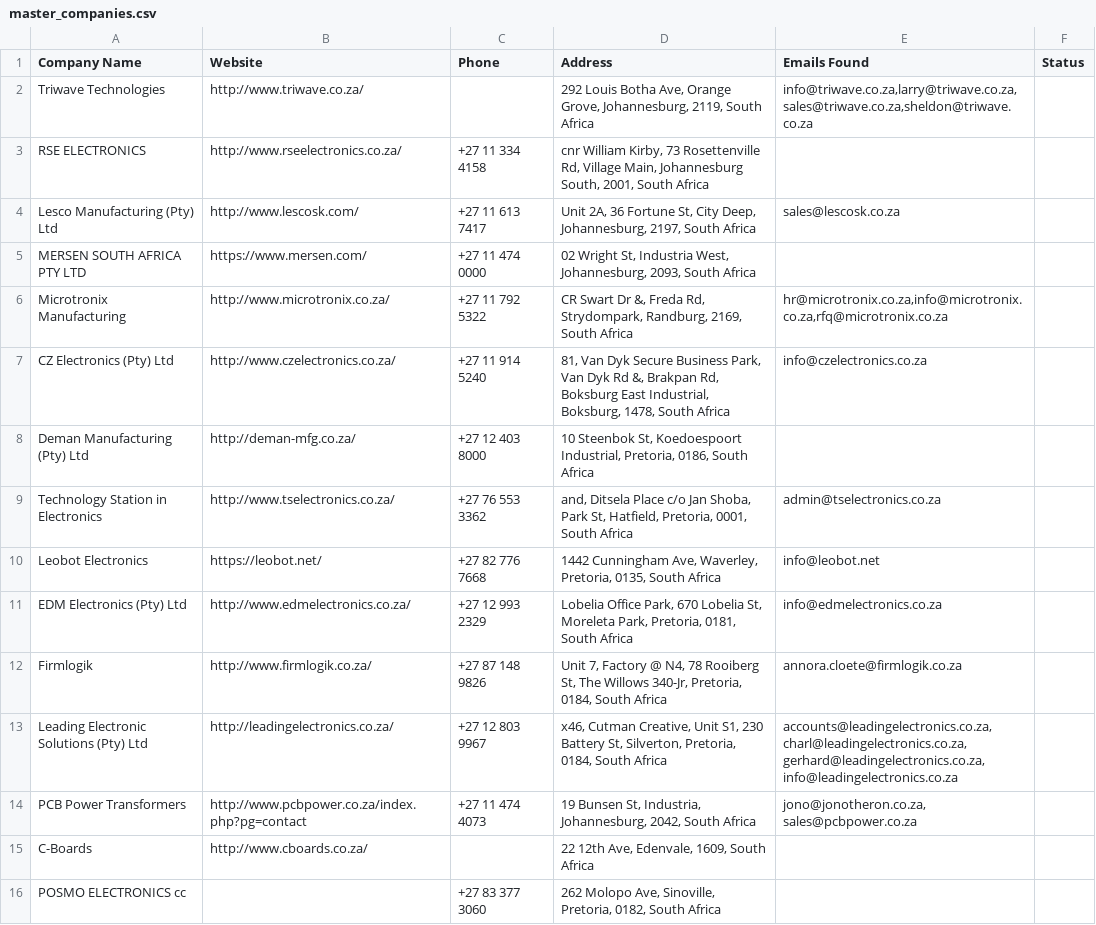
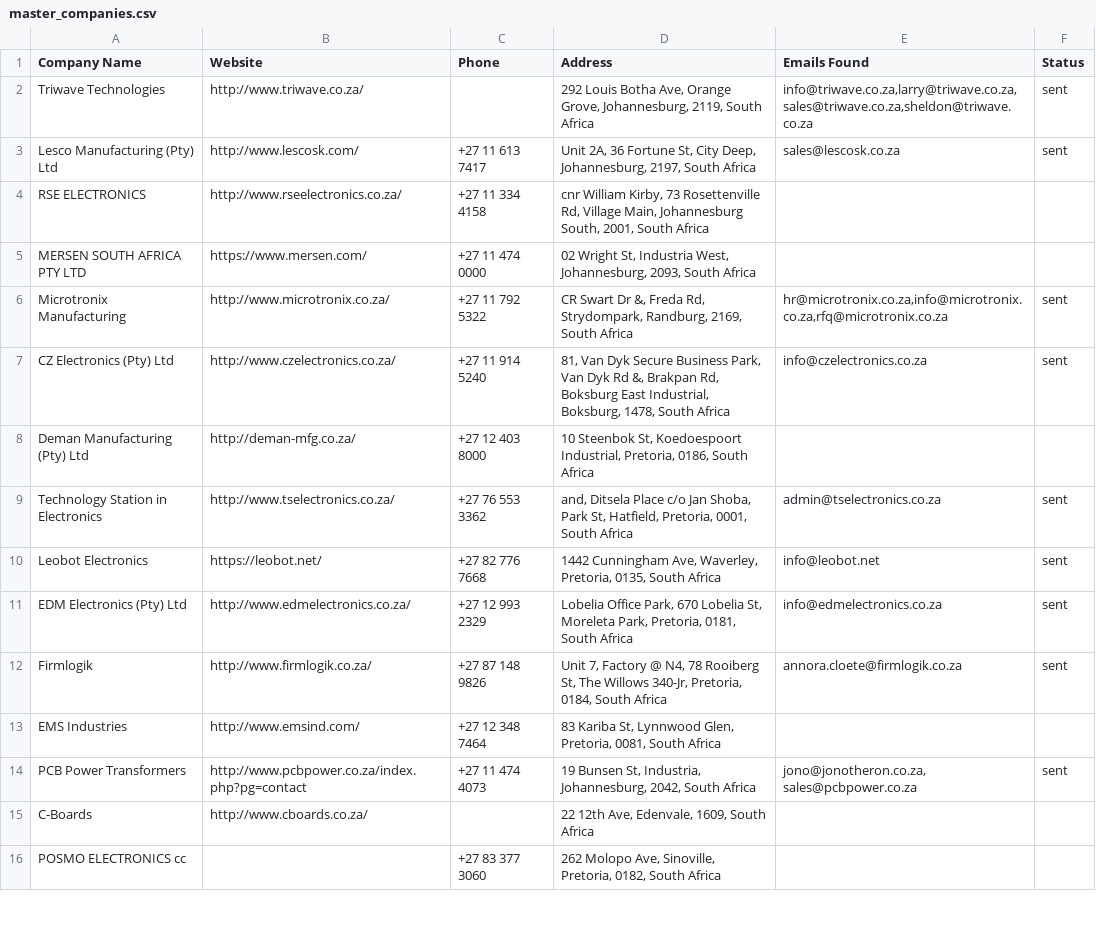
Before and after one commit to MareanaNsuku/Electronics-Project, a CSV file: secure-enclosure-outreach/data/master_companies.csv, drawn as a sheet; only a part is shown; the diff covers the shown part only.

```diff
--- a/secure-enclosure-outreach/data/master_companies.csv
+++ b/secure-enclosure-outreach/data/master_companies.csv
@@ -1,15 +1,15 @@
 Company Name,Website,Phone,Address,Emails Found,Status
-Triwave Technologies,http://www.triwave.co.za/,,"292 Louis Botha Ave, Orange Grove, Johannesburg, 2119, South Africa","info@triwave.co.za,larry@triwave.co.za,sales@triwave.co.za,sheldon@triwave.co.za",
+Triwave Technologies,http://www.triwave.co.za/,,"292 Louis Botha Ave, Orange Grove, Johannesburg, 2119, South Africa","info@triwave.co.za,larry@triwave.co.za,sales@triwave.co.za,sheldon@triwave.co.za",sent
+Lesco Manufacturing (Pty) Ltd,http://www.lescosk.com/,+27 11 613 7417,"Unit 2A, 36 Fortune St, City Deep, Johannesburg, 2197, South Africa",sales@lescosk.co.za,sent
 RSE ELECTRONICS,http://www.rseelectronics.co.za/,+27 11 334 4158,"cnr William Kirby, 73 Rosettenville Rd, Village Main, Johannesburg South, 2001, South Africa",,
-Lesco Manufacturing (Pty) Ltd,http://www.lescosk.com/,+27 11 613 7417,"Unit 2A, 36 Fortune St, City Deep, Johannesburg, 2197, South Africa",sales@lescosk.co.za,
 MERSEN SOUTH AFRICA PTY LTD,https://www.mersen.com/,+27 11 474 0000,"02 Wright St, Industria West, Johannesburg, 2093, South Africa",,
-Microtronix Manufacturing,http://www.microtronix.co.za/,+27 11 792 5322,"CR Swart Dr &, Freda Rd, Strydompark, Randburg, 2169, South Africa","hr@microtronix.co.za,info@microtronix.co.za,rfq@microtronix.co.za",
-CZ Electronics (Pty) Ltd,http://www.czelectronics.co.za/,+27 11 914 5240,"81, Van Dyk Secure Business Park, Van Dyk Rd &, Brakpan Rd, Boksburg East Industrial, Boksburg, 1478, South Africa",info@czelectronics.co.za,
+Microtronix Manufacturing,http://www.microtronix.co.za/,+27 11 792 5322,"CR Swart Dr &, Freda Rd, Strydompark, Randburg, 2169, South Africa","hr@microtronix.co.za,info@microtronix.co.za,rfq@microtronix.co.za",sent
+CZ Electronics (Pty) Ltd,http://www.czelectronics.co.za/,+27 11 914 5240,"81, Van Dyk Secure Business Park, Van Dyk Rd &, Brakpan Rd, Boksburg East Industrial, Boksburg, 1478, South Africa",info@czelectronics.co.za,sent
 Deman Manufacturing (Pty) Ltd,http://deman-mfg.co.za/,+27 12 403 8000,"10 Steenbok St, Koedoespoort Industrial, Pretoria, 0186, South Africa",,
-Technology Station in Electronics,http://www.tselectronics.co.za/,+27 76 553 3362,"and, Ditsela Place c/o Jan Shoba, Park St, Hatfield, Pretoria, 0001, South Africa",admin@tselectronics.co.za,
-Leobot Electronics,https://leobot.net/,+27 82 776 7668,"1442 Cunningham Ave, Waverley, Pretoria, 0135, South Africa",info@leobot.net,
-EDM Electronics (Pty) Ltd,http://www.edmelectronics.co.za/,+27 12 993 2329,"Lobelia Office Park, 670 Lobelia St, Moreleta Park, Pretoria, 0181, South Africa",info@edmelectronics.co.za,
-Firmlogik,http://www.firmlogik.co.za/,+27 87 148 9826,"Unit 7, Factory @ N4, 78 Rooiberg St, The Willows 340-Jr, Pretoria, 0184, South Africa",annora.cloete@firmlogik.co.za,
-Leading Electronic Solutions (Pty) Ltd,http://leadingelectronics.co.za/,+27 12 803 9967,"x46, Cutman Creative, Unit S1, 230 Battery St, Silverton, Pretoria, 0184, South Africa","accounts@leadingelectronics.co.za,charl@leadingelectronics.co.za,gerhard@leadingelectronics.co.za,info@leadingelectronics.co.za",
-PCB Power Transformers,http://www.pcbpower.co.za/index.php?pg=contact,+27 11 474 4073,"19 Bunsen St, Industria, Johannesburg, 2042, South Africa","jono@jonotheron.co.za,sales@pcbpower.co.za",
+Technology Station in Electronics,http://www.tselectronics.co.za/,+27 76 553 3362,"and, Ditsela Place c/o Jan Shoba, Park St, Hatfield, Pretoria, 0001, South Africa",admin@tselectronics.co.za,sent
+Leobot Electronics,https://leobot.net/,+27 82 776 7668,"1442 Cunningham Ave, Waverley, Pretoria, 0135, South Africa",info@leobot.net,sent
+EDM Electronics (Pty) Ltd,http://www.edmelectronics.co.za/,+27 12 993 2329,"Lobelia Office Park, 670 Lobelia St, Moreleta Park, Pretoria, 0181, South Africa",info@edmelectronics.co.za,sent
+Firmlogik,http://www.firmlogik.co.za/,+27 87 148 9826,"Unit 7, Factory @ N4, 78 Rooiberg St, The Willows 340-Jr, Pretoria, 0184, South Africa",annora.cloete@firmlogik.co.za,sent
+EMS Industries,http://www.emsind.com/,+27 12 348 7464,"83 Kariba St, Lynnwood Glen, Pretoria, 0081, South Africa",,
+PCB Power Transformers,http://www.pcbpower.co.za/index.php?pg=contact,+27 11 474 4073,"19 Bunsen St, Industria, Johannesburg, 2042, South Africa","jono@jonotheron.co.za,sales@pcbpower.co.za",sent
 C-Boards,http://www.cboards.co.za/,,"22 12th Ave, Edenvale, 1609, South Africa",,
```
Also changed, not shown: 1 added row, 1 removed row and 13 edited cells elsewhere in this file.
